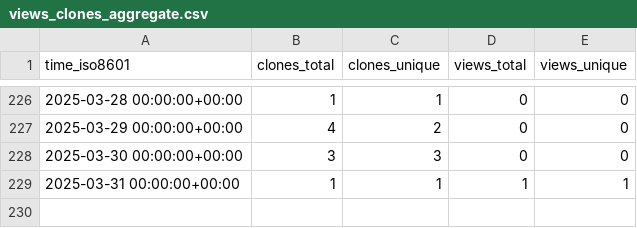
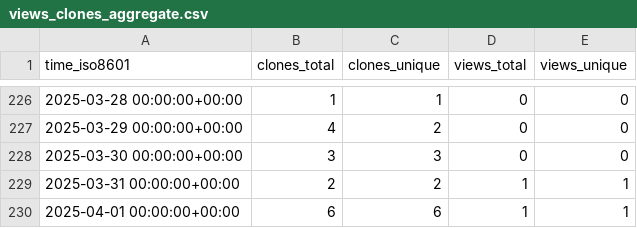
Before and after one commit to matias-gonz/mag-analyst, a CSV file: matias-gonz/mag-analyst/ghrs-data/views_clones_aggregate.csv, drawn as a sheet; only a part is shown, gaps mark what is left out.

```diff
--- a/matias-gonz/mag-analyst/ghrs-data/views_clones_aggregate.csv
+++ b/matias-gonz/mag-analyst/ghrs-data/views_clones_aggregate.csv
@@ -228,2 +228,3 @@ time_iso8601,clones_total,clones_unique,views_total,views_unique
 2025-03-30 00:00:00+00:00,3,3,0,0
-2025-03-31 00:00:00+00:00,1,1,1,1
+2025-03-31 00:00:00+00:00,2,2,1,1
+2025-04-01 00:00:00+00:00,6,6,1,1
```
Also changed, not shown: 1 other file.
